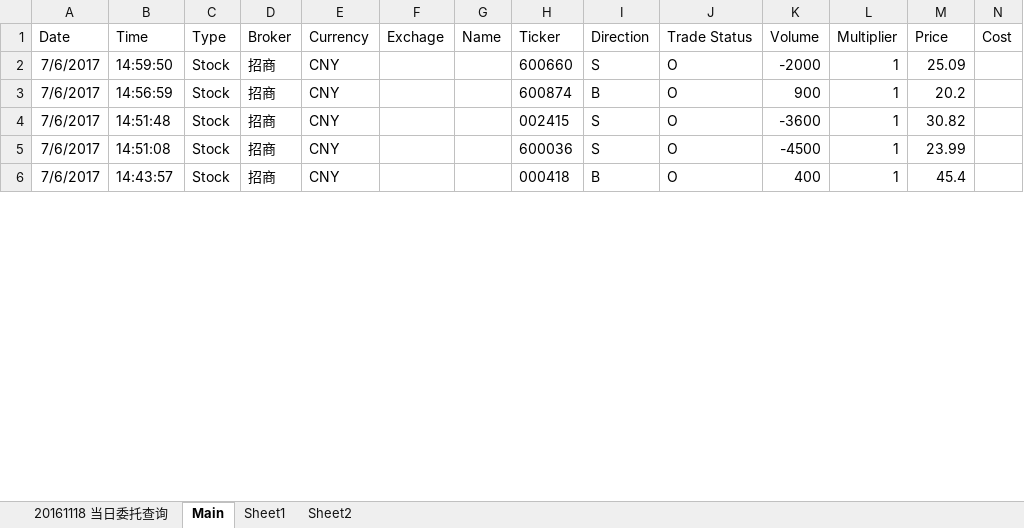
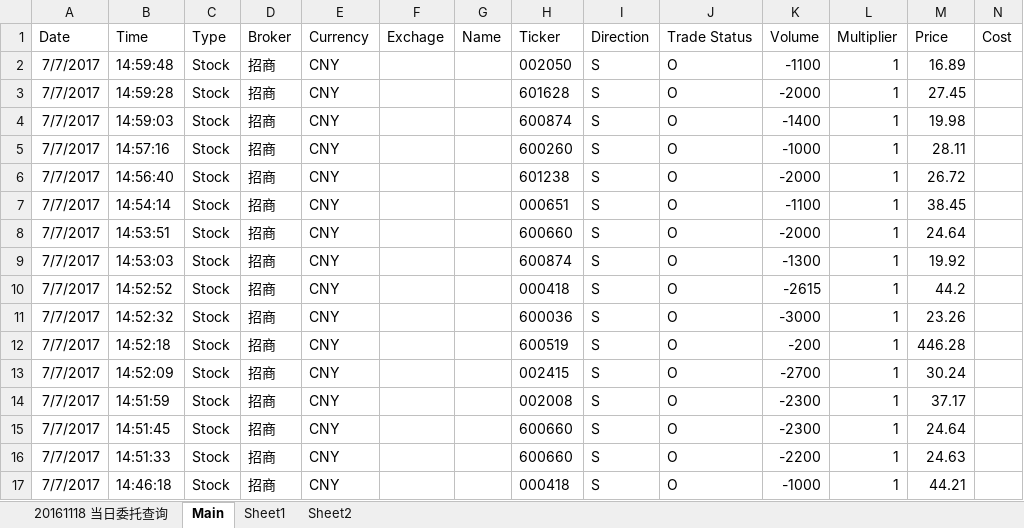
Before and after one commit to lukas1421/tradingFolder, an Excel workbook: PnL Report.xlsm, sheet Main, drawn as a sheet; only a part is shown; values as stored, in another font and other column widths than the file's, no borders; addresses are those after the commit; rows hold the shown columns only; the diff covers the shown part only; the diff names each change by its address in the sheet, - before the commit and + after, or states it on an @@ line.

```diff
--- a/PnL Report.xlsm (sheet Main)
+++ b/PnL Report.xlsm (sheet Main)
+row 2: 7/7/2017 | 14:59:48 | Stock | 招商 | CNY |  |  | 002050 | S | O | -1100 | 1 | 16.89
+row 3: 7/7/2017 | 14:59:28 | Stock | 招商 | CNY |  |  | 601628 | S | O | -2000 | 1 | 27.45
+row 4: 7/7/2017 | 14:59:03 | Stock | 招商 | CNY |  |  | 600874 | S | O | -1400 | 1 | 19.98
+row 5: 7/7/2017 | 14:57:16 | Stock | 招商 | CNY |  |  | 600260 | S | O | -1000 | 1 | 28.11
+row 6: 7/7/2017 | 14:56:40 | Stock | 招商 | CNY |  |  | 601238 | S | O | -2000 | 1 | 26.72
+row 7: 7/7/2017 | 14:54:14 | Stock | 招商 | CNY |  |  | 000651 | S | O | -1100 | 1 | 38.45
-A8:A9 (Date): 7/6/2017
+A8:A9 (Date): 7/7/2017
-B8 (Time): 14:59:50
+B8 (Time): 14:53:51
-M8 (Price): 25.09
+M8 (Price): 24.64
-B9 (Time): 14:56:59
+B9 (Time): 14:53:03
-I9 (Direction): B
+I9 (Direction): S
-K9 (Volume): 900
+K9 (Volume): -1300
-M9 (Price): 20.2
+M9 (Price): 19.92
+row 10: 7/7/2017 | 14:52:52 | Stock | 招商 | CNY |  |  | 000418 | S | O | -2615 | 1 | 44.2
+row 11: 7/7/2017 | 14:52:32 | Stock | 招商 | CNY |  |  | 600036 | S | O | -3000 | 1 | 23.26
+row 12: 7/7/2017 | 14:52:18 | Stock | 招商 | CNY |  |  | 600519 | S | O | -200 | 1 | 446.28
-A13:A14 (Date): 7/6/2017
+A13:A14 (Date): 7/7/2017
-B13 (Time): 14:51:48
+B13 (Time): 14:52:09
-K13 (Volume): -3600
+K13 (Volume): -2700
-M13 (Price): 30.82
+M13 (Price): 30.24
-B14 (Time): 14:51:08
+B14 (Time): 14:51:59
-H14 (Ticker): 600036
+H14 (Ticker): 002008
-K14 (Volume): -4500
+K14 (Volume): -2300
-M14 (Price): 23.99
+M14 (Price): 37.17
+row 15: 7/7/2017 | 14:51:45 | Stock | 招商 | CNY |  |  | 600660 | S | O | -2300 | 1 | 24.64
+row 16: 7/7/2017 | 14:51:33 | Stock | 招商 | CNY |  |  | 600660 | S | O | -2200 | 1 | 24.63
-A17 (Date): 7/6/2017
+A17 (Date): 7/7/2017
-B17 (Time): 14:43:57
+B17 (Time): 14:46:18
-I17 (Direction): B
+I17 (Direction): S
-K17 (Volume): 400
+K17 (Volume): -1000
-M17 (Price): 45.4
+M17 (Price): 44.21
```
Also changed, not shown: 11 removed rows and 88 edited cells elsewhere in this sheet, sheet 20161118 当日委托查询, formulas that keep their value, 3 other files.
